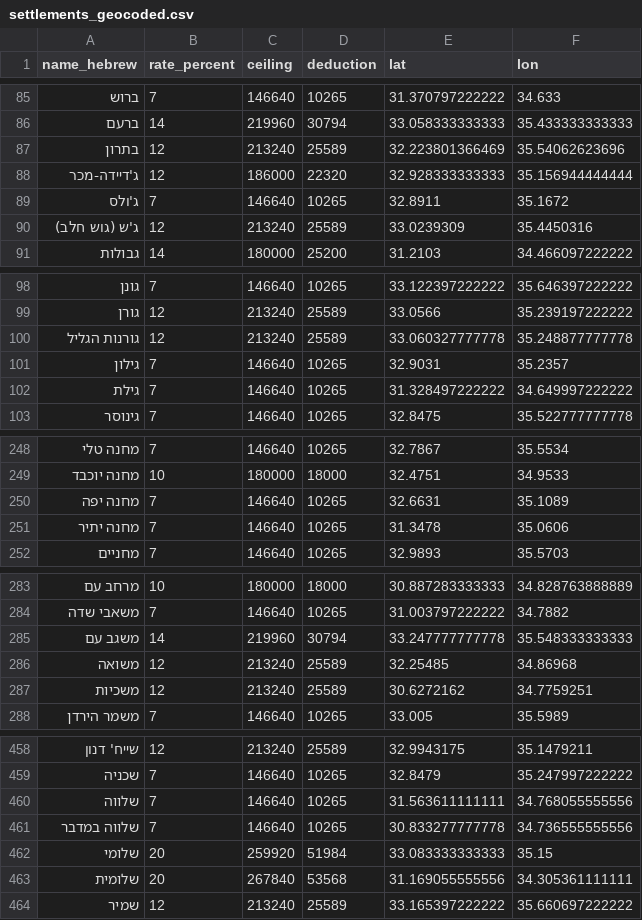
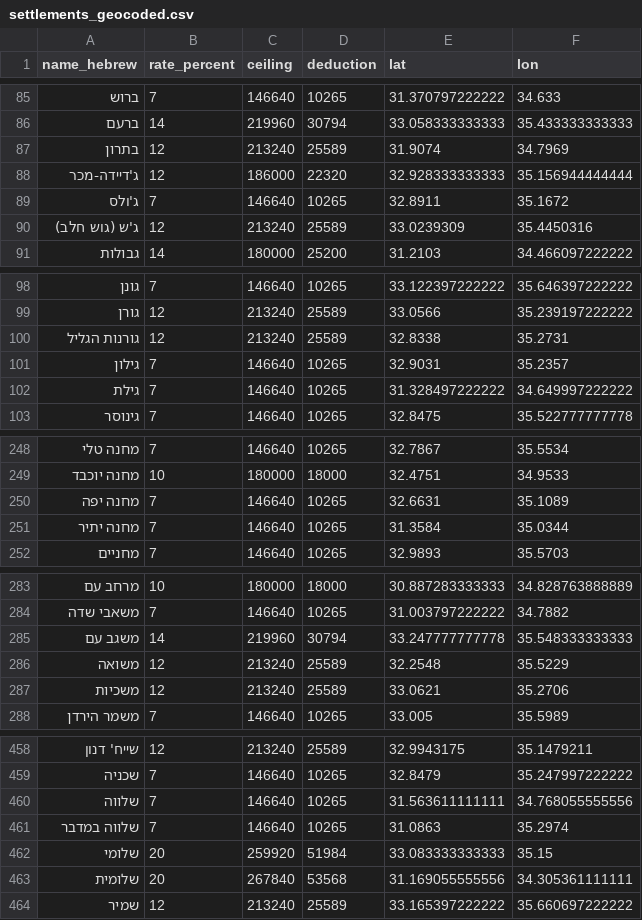
Before and after one commit to amichw/tax-deduction-map, a CSV file: data/settlements_geocoded.csv, drawn as a sheet; only a part is shown, gaps mark what is left out.

```diff
--- a/data/settlements_geocoded.csv
+++ b/data/settlements_geocoded.csv
@@ -86,3 +86,3 @@
 ברעם,14,219960,30794,33.058333333333,35.433333333333
-בתרון,12,213240,25589,32.223801366469,35.54062623696
+בתרון,12,213240,25589,31.9074,34.7969
 ג'דיידה-מכר,12,186000,22320,32.928333333333,35.156944444444
@@ -99,3 +99,3 @@
 גורן,12,213240,25589,33.0566,35.239197222222
-גורנות הגליל,12,213240,25589,33.060327777778,35.248877777778
+גורנות הגליל,12,213240,25589,32.8338,35.2731
 גילון,7,146640,10265,32.9031,35.2357
@@ -250,3 +250,3 @@
 מחנה יפה,7,146640,10265,32.6631,35.1089
-מחנה יתיר,7,146640,10265,31.3478,35.0606
+מחנה יתיר,7,146640,10265,31.3584,35.0344
 מחניים,7,146640,10265,32.9893,35.5703
@@ -285,4 +285,4 @@
 משגב עם,14,219960,30794,33.247777777778,35.548333333333
-משואה,12,213240,25589,32.25485,34.86968
-משכיות,12,213240,25589,30.6272162,34.7759251
+משואה,12,213240,25589,32.2548,35.5229
+משכיות,12,213240,25589,33.0621,35.2706
 משמר הירדן,7,146640,10265,33.005,35.5989
@@ -460,3 +460,3 @@
 שלווה,7,146640,10265,31.563611111111,34.768055555556
-שלווה במדבר,7,146640,10265,30.833277777778,34.736555555556
+שלווה במדבר,7,146640,10265,31.0863,35.2974
 שלומי,20,259920,51984,33.083333333333,35.15
```
Also changed, not shown: data/overrides.csv, 5 other files.
